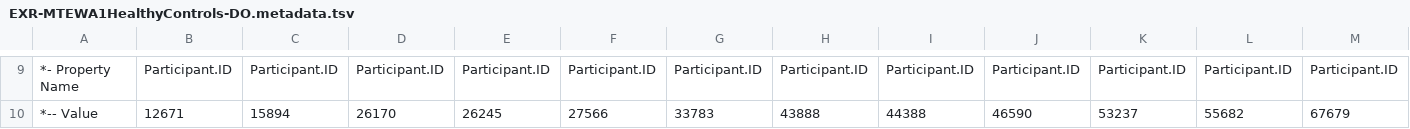
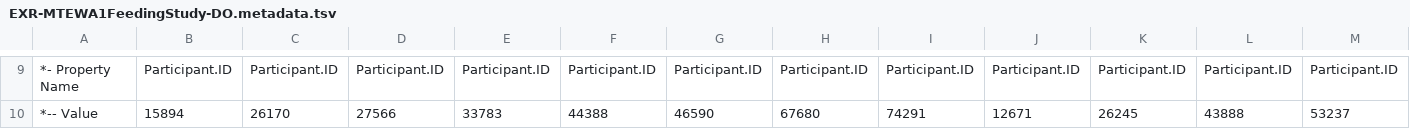
Before and after one commit to kelly-sovacool/dmrr-submission-prep, a TSV file: feedingStudy/EXR-MTEWA1FeedingStudy-DO.metadata.tsv (was feedingStudy/EXR-MTEWA1HealthyControls-DO.metadata.tsv), drawn as a sheet; only a part is shown, gaps mark what is left out; the diff covers the shown part only; the diff names each change by its address in the sheet, - before the commit and + after, or states it on an @@ line.

```diff
--- a/feedingStudy/EXR-MTEWA1HealthyControls-DO.metadata.tsv
+++ b/feedingStudy/EXR-MTEWA1FeedingStudy-DO.metadata.tsv
-B10: 12671
+B10: 15894
-C10: 15894
+C10: 26170
-D10: 26170
+D10: 27566
-E10: 26245
+E10: 33783
-F10: 27566
+F10: 44388
-G10: 33783
+G10: 46590
-H10: 43888
+H10: 67680
-I10: 44388
+I10: 74291
-J10: 46590
+J10: 12671
-K10: 53237
+K10: 26245
-L10: 55682
+L10: 43888
-M10: 67679
+M10: 53237
```
Also changed, not shown: 34 edited cells elsewhere in this file, 14 other files.
